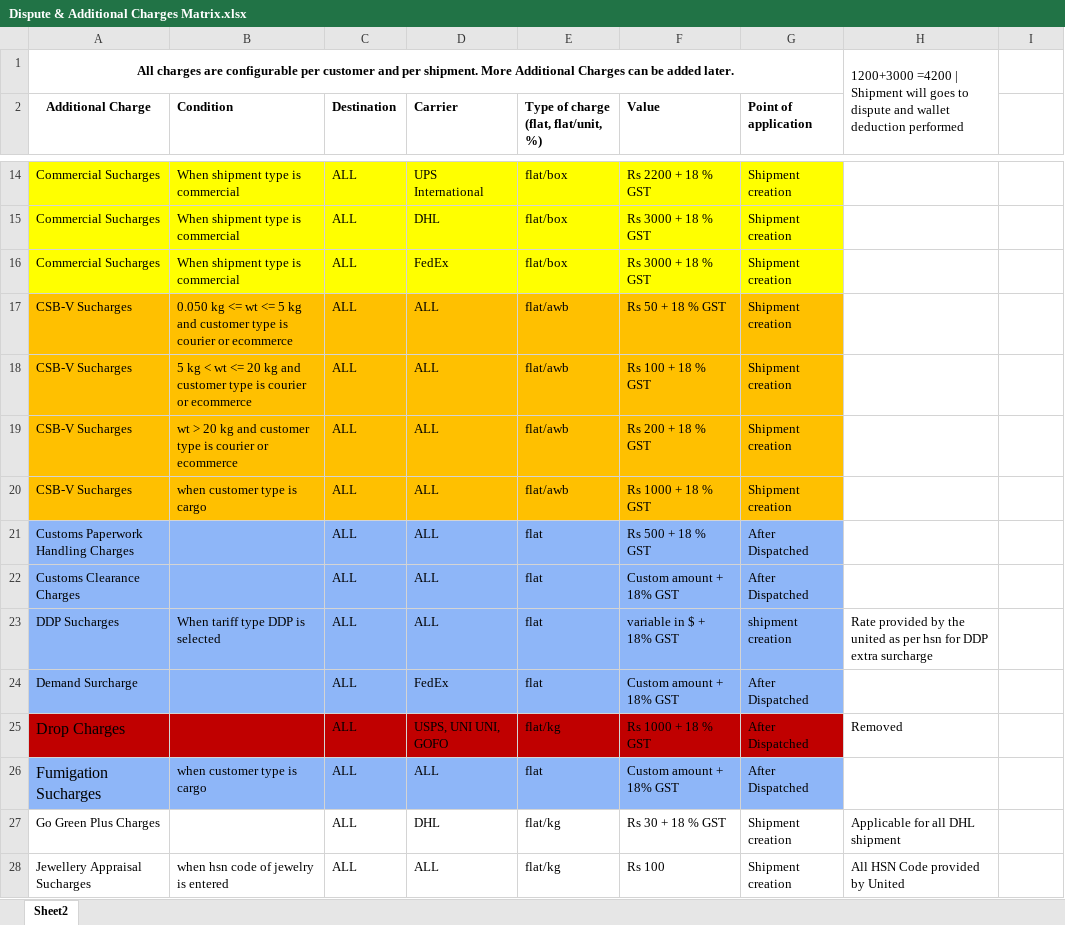
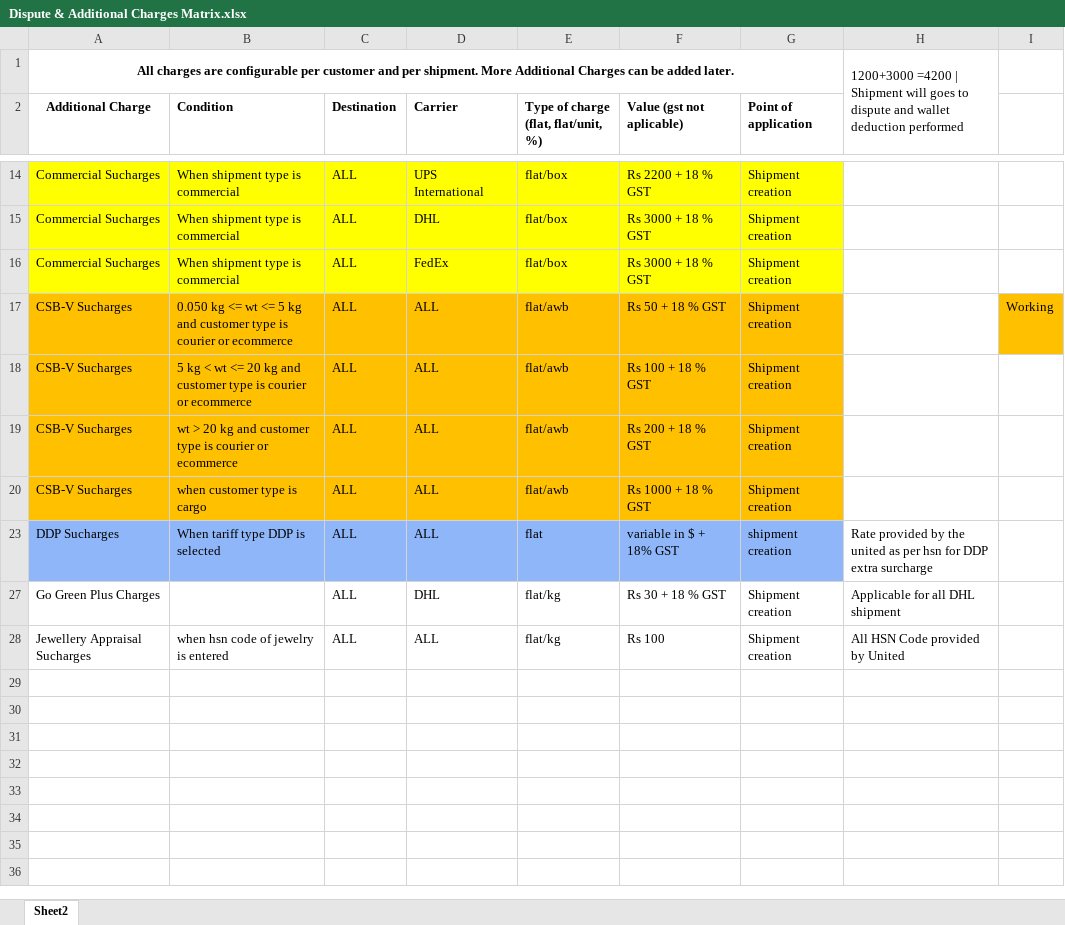
Before and after one commit to chirag853/unitedcourier, an Excel workbook: Documents/Dispute & Additional Charges Matrix.xlsx, sheet Sheet2, drawn as a sheet; only a part is shown, gaps mark what is left out; values as stored, in another font and other column widths than the file's, no borders; the diff covers the shown part only; the diff names each change by its address in the sheet, - before the commit and + after, or states it on an @@ line.

```diff
--- a/Documents/Dispute & Additional Charges Matrix.xlsx (sheet Sheet2)
+++ b/Documents/Dispute & Additional Charges Matrix.xlsx (sheet Sheet2)
-F2: Value
+F2: Value (gst not aplicable)
-I17: (empty)
+I17: Working
-I17 fill: none
+I17 fill: #FFC000
@@ row 21 hidden: Customs Paperwork Handling Charges |  | ALL | ALL | flat | Rs 500 + 18 % GST | After Dispatched @@
@@ row 22 hidden: Customs Clearance Charges |  | ALL | ALL | flat | Custom amount + 18% GST | After Dispatched @@
@@ row 24 hidden: Demand Surcharge |  | ALL | FedEx | flat | Custom amount + 18% GST | After Dispatched @@
@@ row 25 hidden: Drop Charges |  | ALL | USPS, UNI UNI, GOFO | flat/kg | Rs 1000 + 18 % GST | After Dispatched | Removed @@
@@ row 26 hidden: Fumigation Sucharges | when customer type is cargo | ALL | ALL | flat | Custom amount + 18% GST | After Dispatched @@
```
Also changed, not shown: 14 hidden or unhidden rows elsewhere in this sheet, 15 other files.
